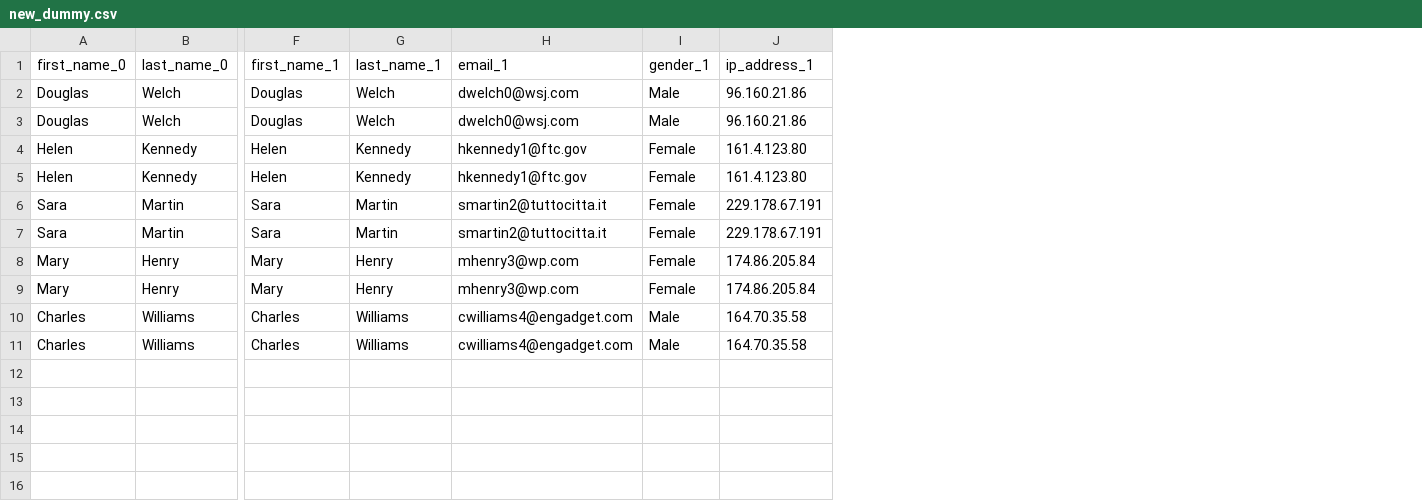
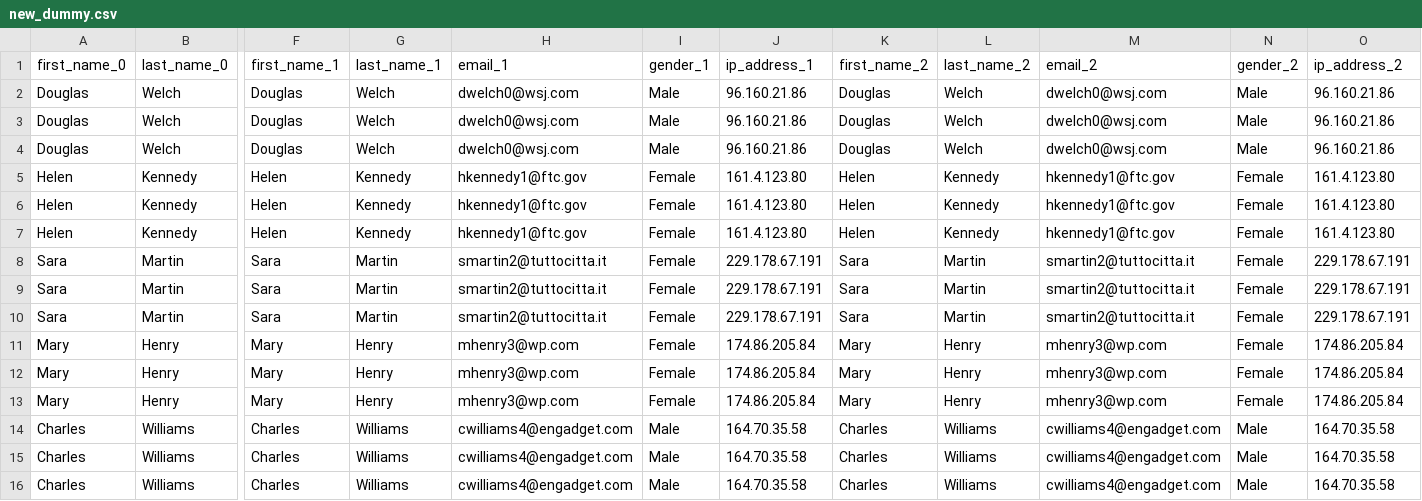
Before and after one commit to blackpost38/csv-ex, a CSV file: csv/new_dummy.csv, drawn as a sheet; only a part is shown, gaps mark what is left out; addresses are those after the commit; rows hold the shown columns only; the diff names each change by its address in the sheet, - before the commit and + after, or states it on an @@ line.

```diff
--- a/csv/new_dummy.csv
+++ b/csv/new_dummy.csv
+column K (first_name_2), rows 3-6: Douglas | Douglas | Helen | Helen; rows 9-12: Sara | Sara | Mary | Mary; rows 14-15: Charles | Charles
+column L (last_name_2), rows 3-6: Welch | Welch | Kennedy | Kennedy; rows 9-12: Martin | Martin | Henry | Henry; rows 14-15: Williams | Williams
+column M (email_2), rows 3-6: dwelch0@wsj.com | dwelch0@wsj.com | hkennedy1@ftc.gov | hkennedy1@ftc.gov; rows 9-12: smartin2@tuttocitta.it | smartin2@tuttocitta.it | mhenry3@wp.com | mhenry3@wp.com; rows 14-15: cwilliams4@engadget.com | cwilliams4@engadget.com
+column N (gender_2), rows 3-6: Male | Male | Female | Female; rows 9-12: all Female; rows 14-15: Male | Male
+column O (ip_address_2), rows 3-6: 96.160.21.86 | 96.160.21.86 | 161.4.123.80 | 161.4.123.80; rows 9-12: 229.178.67.191 | 229.178.67.191 | 174.86.205.84 | 174.86.205.84; rows 14-15: 164.70.35.58 | 164.70.35.58
+row 2: Douglas | Welch | Douglas | Welch | dwelch0@wsj.com | Male | 96.160.21.86 | Douglas | Welch | dwelch0@wsj.com | Male | 96.160.21.86
+row 7: Helen | Kennedy | Helen | Kennedy | hkennedy1@ftc.gov | Female | 161.4.123.80 | Helen | Kennedy | hkennedy1@ftc.gov | Female | 161.4.123.80
+row 8: Sara | Martin | Sara | Martin | smartin2@tuttocitta.it | Female | 229.178.67.191 | Sara | Martin | smartin2@tuttocitta.it | Female | 229.178.67.191
+row 13: Mary | Henry | Mary | Henry | mhenry3@wp.com | Female | 174.86.205.84 | Mary | Henry | mhenry3@wp.com | Female | 174.86.205.84
+row 16: Charles | Williams | Charles | Williams | cwilliams4@engadget.com | Male | 164.70.35.58 | Charles | Williams | cwilliams4@engadget.com | Male | 164.70.35.58
```
Also changed, not shown: 6 other files.
